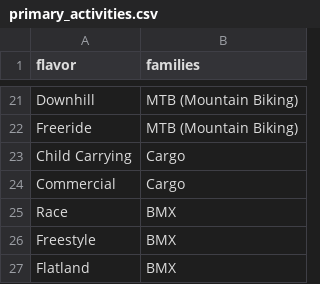
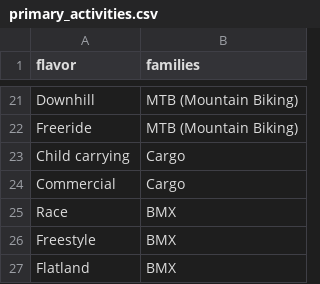
Before and after one commit to bikeindex/bike_data, a CSV file: data/primary_activities.csv, drawn as a sheet; only a part is shown, gaps mark what is left out; the diff covers the shown part only.

```diff
--- a/data/primary_activities.csv
+++ b/data/primary_activities.csv
@@ -22,3 +22,3 @@ Downhill,MTB (Mountain Biking)
 Freeride,MTB (Mountain Biking)
-Child Carrying,Cargo
+Child carrying,Cargo
 Commercial,Cargo
```
Also changed, not shown: 18 edited cells elsewhere in this file, 1 other file.
